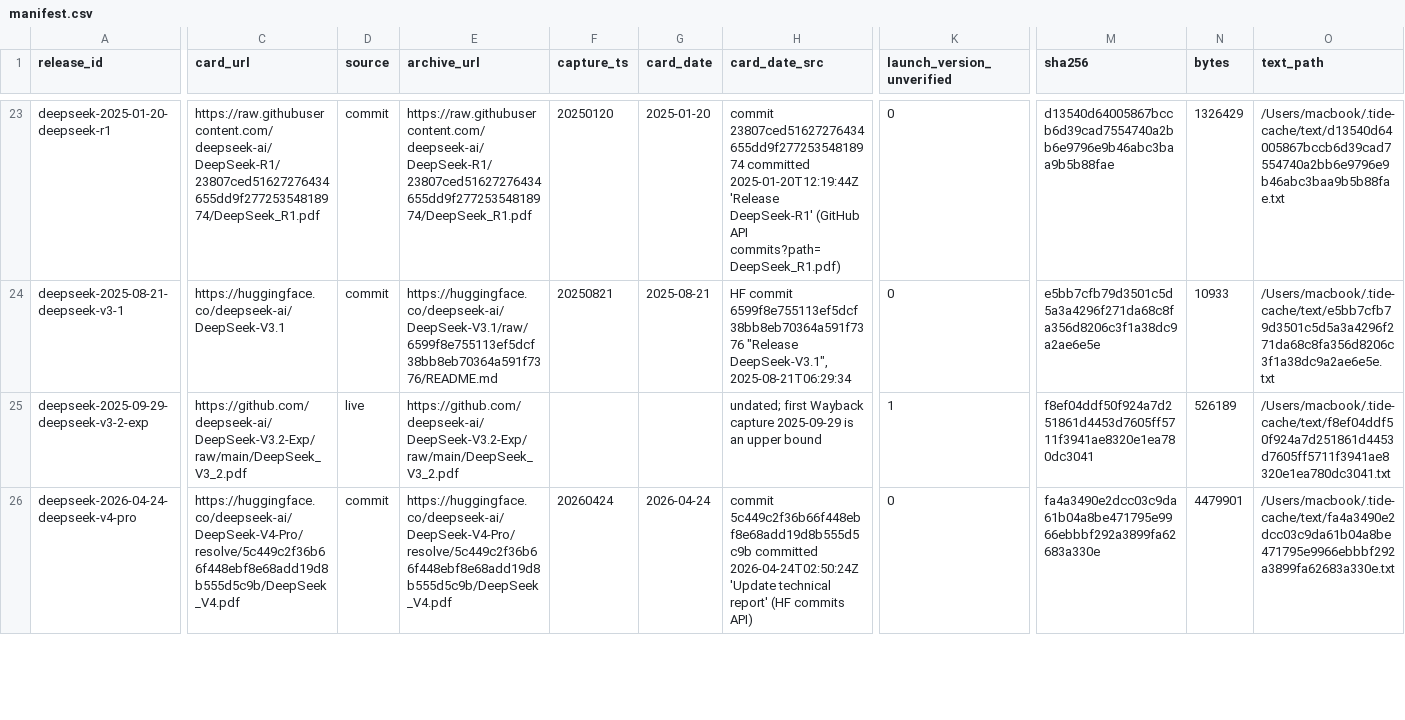
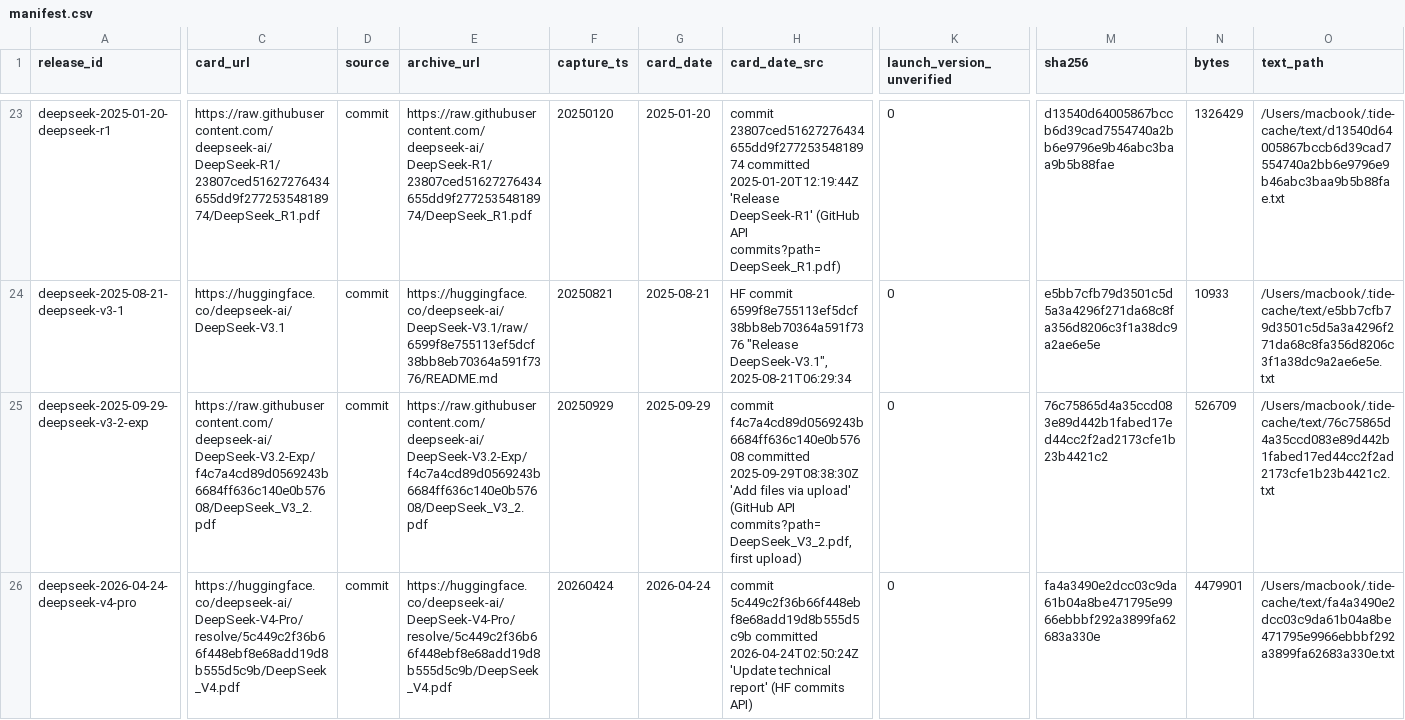
Before and after one commit to owizdom/tide, a CSV file: cards/manifest.csv, drawn as a sheet; only a part is shown, gaps mark what is left out; the diff covers the shown part only; the diff names each change by its address in the sheet, - before the commit and + after, or states it on an @@ line.

```diff
--- a/cards/manifest.csv
+++ b/cards/manifest.csv
-C25 (card_url): https://github.com/deepseek-ai/DeepSeek-V3.2-Exp/raw/main/DeepSeek_V3_2.pdf
+C25 (card_url): https://raw.githubusercontent.com/deepseek-ai/DeepSeek-V3.2-Exp/f4c7a4cd89d0569243b6684ff636c140e0b57608/DeepSeek_V3_2.pdf
-D25 (source): live
+D25 (source): commit
-E25 (archive_url): https://github.com/deepseek-ai/DeepSeek-V3.2-Exp/raw/main/DeepSeek_V3_2.pdf
+E25 (archive_url): https://raw.githubusercontent.com/deepseek-ai/DeepSeek-V3.2-Exp/f4c7a4cd89d0569243b6684ff636c140e0b57608/DeepSeek_V3_2.pdf
-F25 (capture_ts): (empty)
+F25 (capture_ts): 20250929
-G25 (card_date): (empty)
+G25 (card_date): 2025-09-29
-H25 (card_date_src): undated; first Wayback capture 2025-09-29 is an upper bound
+H25 (card_date_src): commit f4c7a4cd89d0569243b6684ff636c140e0b57608 committed 2025-09-29T08:38:30Z 'Add files via upload' (GitHub API commits?path=DeepSeek_V3_2.pdf, first upload)
-K25 (launch_version_unverified): 1
+K25 (launch_version_unverified): 0
-M25 (sha256): f8ef04ddf50f924a7d251861d4453d7605ff5711f3941ae8320e1ea780dc3041
+M25 (sha256): 76c75865d4a35ccd083e89d442b1fabed17ed44cc2f2ad2173cfe1b23b4421c2
-N25 (bytes): 526189
+N25 (bytes): 526709
-O25 (text_path): /Users/macbook/.tide-cache/text/f8ef04ddf50f924a7d251861d4453d7605ff5711f3941ae8320e1ea780dc3041.txt
+O25 (text_path): /Users/macbook/.tide-cache/text/76c75865d4a35ccd083e89d442b1fabed17ed44cc2f2ad2173cfe1b23b4421c2.txt
```
Also changed, not shown: 32 edited cells elsewhere in this file, cards/discovery.csv, cards/discovery/overrides.csv, 3 other files.
